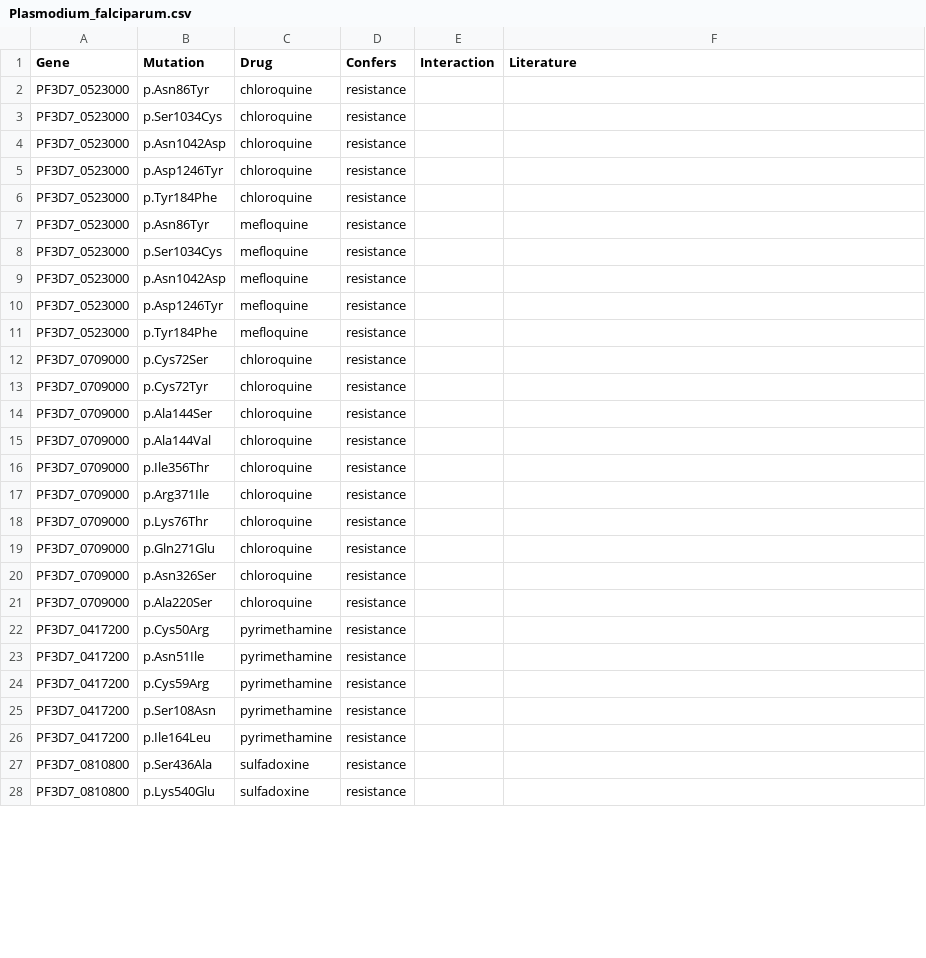
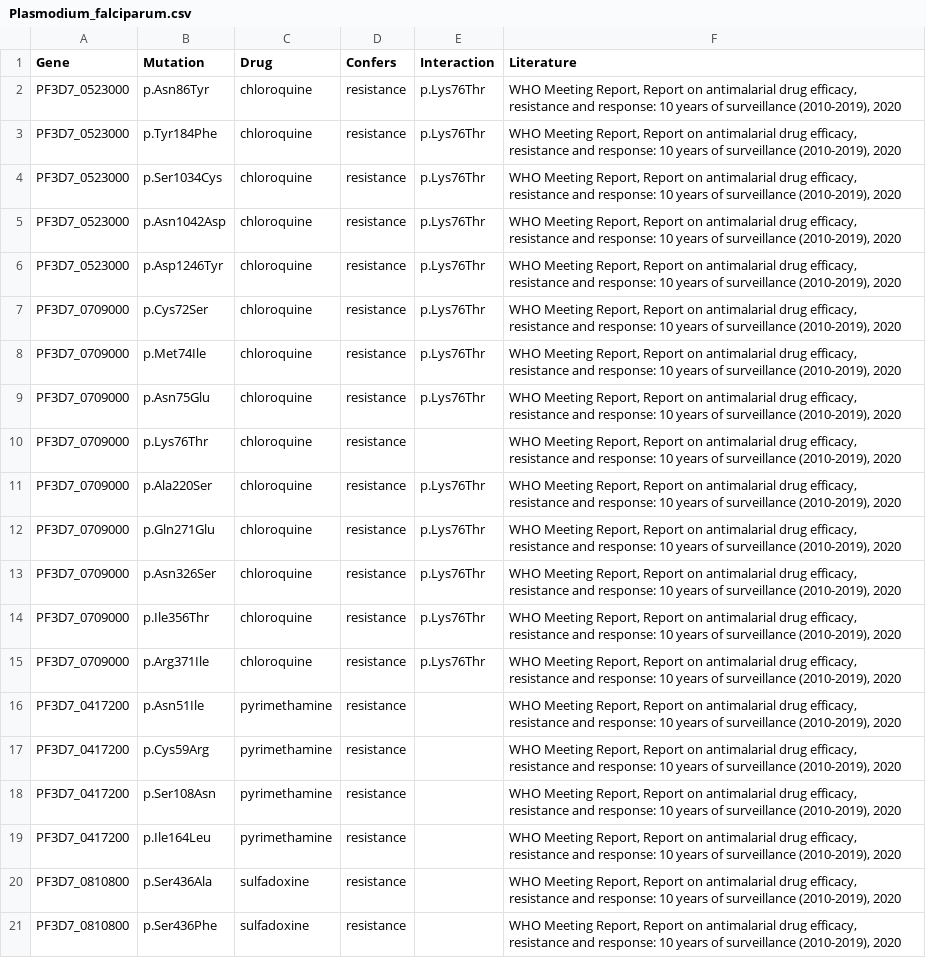
Before and after one commit to jodyphelan/malaria-db, a CSV file: db/Plasmodium_falciparum/Plasmodium_falciparum.csv, drawn as a sheet; only a part is shown; the diff covers the shown part only.

Commit message:
updated Pf resistance mutations

```diff
--- a/db/Plasmodium_falciparum/Plasmodium_falciparum.csv
+++ b/db/Plasmodium_falciparum/Plasmodium_falciparum.csv
@@ -1,28 +1,21 @@
 Gene,Mutation,Drug,Confers,Interaction,Literature
-PF3D7_0523000,p.Asn86Tyr,chloroquine,resistance,,
-PF3D7_0523000,p.Ser1034Cys,chloroquine,resistance,,
-PF3D7_0523000,p.Asn1042Asp,chloroquine,resistance,,
-PF3D7_0523000,p.Asp1246Tyr,chloroquine,resistance,,
-PF3D7_0523000,p.Tyr184Phe,chloroquine,resistance,,
-PF3D7_0523000,p.Asn86Tyr,mefloquine,resistance,,
-PF3D7_0523000,p.Ser1034Cys,mefloquine,resistance,,
-PF3D7_0523000,p.Asn1042Asp,mefloquine,resistance,,
-PF3D7_0523000,p.Asp1246Tyr,mefloquine,resistance,,
-PF3D7_0523000,p.Tyr184Phe,mefloquine,resistance,,
-PF3D7_0709000,p.Cys72Ser,chloroquine,resistance,,
-PF3D7_0709000,p.Cys72Tyr,chloroquine,resistance,,
-PF3D7_0709000,p.Ala144Ser,chloroquine,resistance,,
-PF3D7_0709000,p.Ala144Val,chloroquine,resistance,,
-PF3D7_0709000,p.Ile356Thr,chloroquine,resistance,,
-PF3D7_0709000,p.Arg371Ile,chloroquine,resistance,,
-PF3D7_0709000,p.Lys76Thr,chloroquine,resistance,,
-PF3D7_0709000,p.Gln271Glu,chloroquine,resistance,,
-PF3D7_0709000,p.Asn326Ser,chloroquine,resistance,,
-PF3D7_0709000,p.Ala220Ser,chloroquine,resistance,,
-PF3D7_0417200,p.Cys50Arg,pyrimethamine,resistance,,
-PF3D7_0417200,p.Asn51Ile,pyrimethamine,resistance,,
-PF3D7_0417200,p.Cys59Arg,pyrimethamine,resistance,,
-PF3D7_0417200,p.Ser108Asn,pyrimethamine,resistance,,
-PF3D7_0417200,p.Ile164Leu,pyrimethamine,resistance,,
-PF3D7_0810800,p.Ser436Ala,sulfadoxine,resistance,,
-PF3D7_0810800,p.Lys540Glu,sulfadoxine,resistance,,
+PF3D7_0523000,p.Asn86Tyr,chloroquine,resistance,p.Lys76Thr ,"WHO Meeting Report, Report on antimalarial drug efficacy, resistance and response: 10 years of surveillance (2010-2019), 2020"
+PF3D7_0523000,p.Tyr184Phe,chloroquine,resistance,p.Lys76Thr ,"WHO Meeting Report, Report on antimalarial drug efficacy, resistance and response: 10 years of surveillance (2010-2019), 2020"
+PF3D7_0523000,p.Ser1034Cys,chloroquine,resistance,p.Lys76Thr ,"WHO Meeting Report, Report on antimalarial drug efficacy, resistance and response: 10 years of surveillance (2010-2019), 2020"
+PF3D7_0523000,p.Asn1042Asp,chloroquine,resistance,p.Lys76Thr ,"WHO Meeting Report, Report on antimalarial drug efficacy, resistance and response: 10 years of surveillance (2010-2019), 2020"
+PF3D7_0523000,p.Asp1246Tyr,chloroquine,resistance,p.Lys76Thr ,"WHO Meeting Report, Report on antimalarial drug efficacy, resistance and response: 10 years of surveillance (2010-2019), 2020"
+PF3D7_0709000,p.Cys72Ser,chloroquine,resistance,p.Lys76Thr ,"WHO Meeting Report, Report on antimalarial drug efficacy, resistance and response: 10 years of surveillance (2010-2019), 2020"
+PF3D7_0709000,p.Met74Ile,chloroquine,resistance,p.Lys76Thr ,"WHO Meeting Report, Report on antimalarial drug efficacy, resistance and response: 10 years of surveillance (2010-2019), 2020"
+PF3D7_0709000,p.Asn75Glu,chloroquine,resistance,p.Lys76Thr ,"WHO Meeting Report, Report on antimalarial drug efficacy, resistance and response: 10 years of surveillance (2010-2019), 2020"
+PF3D7_0709000,p.Lys76Thr,chloroquine,resistance,,"WHO Meeting Report, Report on antimalarial drug efficacy, resistance and response: 10 years of surveillance (2010-2019), 2020"
+PF3D7_0709000,p.Ala220Ser,chloroquine,resistance,p.Lys76Thr ,"WHO Meeting Report, Report on antimalarial drug efficacy, resistance and response: 10 years of surveillance (2010-2019), 2020"
+PF3D7_0709000,p.Gln271Glu,chloroquine,resistance,p.Lys76Thr ,"WHO Meeting Report, Report on antimalarial drug efficacy, resistance and response: 10 years of surveillance (2010-2019), 2020"
+PF3D7_0709000,p.Asn326Ser,chloroquine,resistance,p.Lys76Thr ,"WHO Meeting Report, Report on antimalarial drug efficacy, resistance and response: 10 years of surveillance (2010-2019), 2020"
+PF3D7_0709000,p.Ile356Thr,chloroquine,resistance,p.Lys76Thr ,"WHO Meeting Report, Report on antimalarial drug efficacy, resistance and response: 10 years of surveillance (2010-2019), 2020"
+PF3D7_0709000,p.Arg371Ile,chloroquine,resistance,p.Lys76Thr ,"WHO Meeting Report, Report on antimalarial drug efficacy, resistance and response: 10 years of surveillance (2010-2019), 2020"
+PF3D7_0417200,p.Asn51Ile,pyrimethamine,resistance,,"WHO Meeting Report, Report on antimalarial drug efficacy, resistance and response: 10 years of surveillance (2010-2019), 2020"
+PF3D7_0417200,p.Cys59Arg,pyrimethamine,resistance,,"WHO Meeting Report, Report on antimalarial drug efficacy, resistance and response: 10 years of surveillance (2010-2019), 2020"
+PF3D7_0417200,p.Ser108Asn,pyrimethamine,resistance,,"WHO Meeting Report, Report on antimalarial drug efficacy, resistance and response: 10 years of surveillance (2010-2019), 2020"
+PF3D7_0417200,p.Ile164Leu,pyrimethamine,resistance,,"WHO Meeting Report, Report on antimalarial drug efficacy, resistance and response: 10 years of surveillance (2010-2019), 2020"
+PF3D7_0810800,p.Ser436Ala,sulfadoxine,resistance,,"WHO Meeting Report, Report on antimalarial drug efficacy, resistance and response: 10 years of surveillance (2010-2019), 2020"
+PF3D7_0810800,p.Ser436Phe,sulfadoxine,resistance,,"WHO Meeting Report, Report on antimalarial drug efficacy, resistance and response: 10 years of surveillance (2010-2019), 2020"
```
Also changed, not shown: 4 added rows and 17 edited cells elsewhere in this file.
